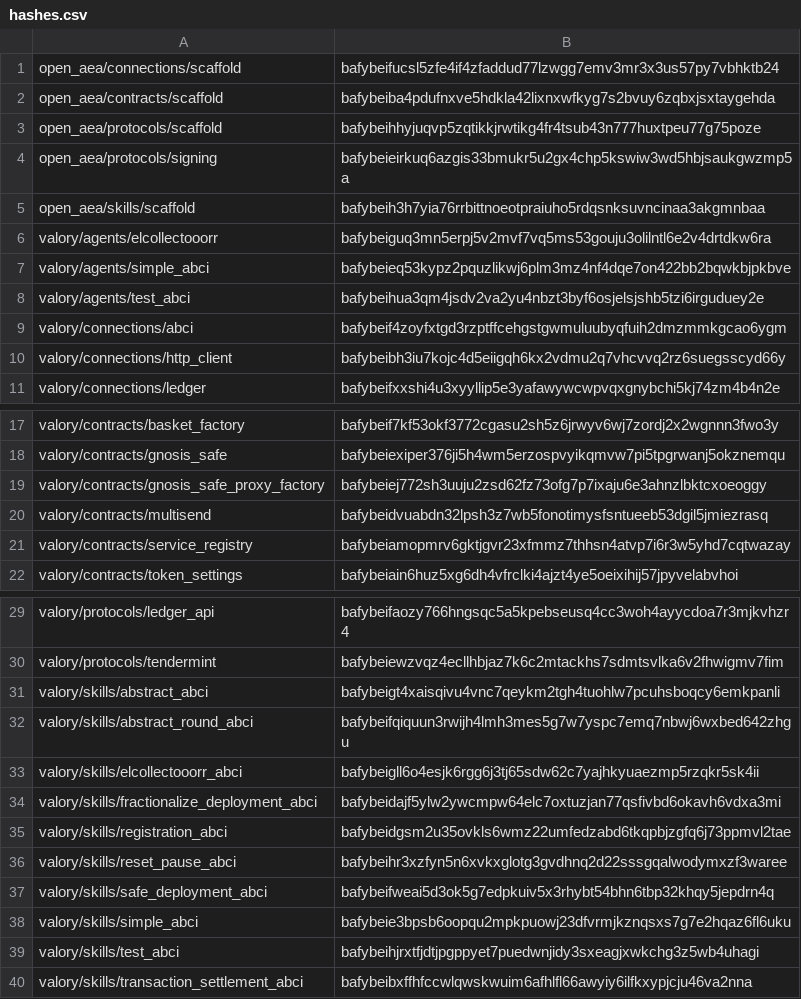
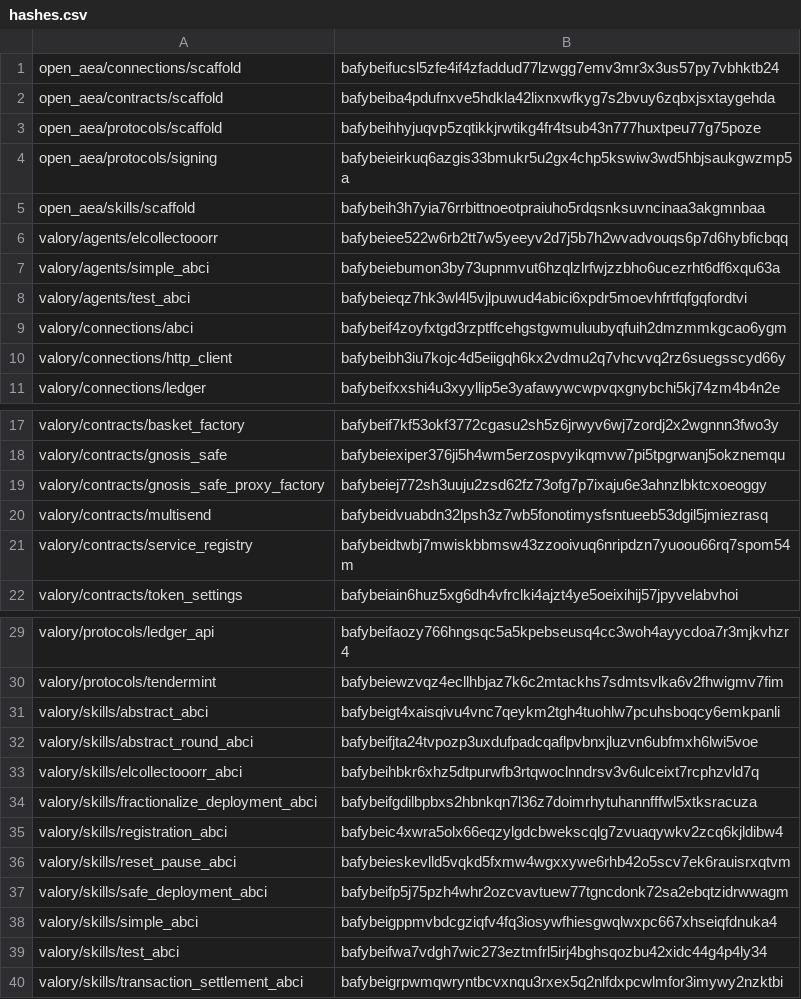
Before and after one commit to valory-xyz/agent-academy-1, a CSV file: packages/hashes.csv, drawn as a sheet; only a part is shown, gaps mark what is left out.

```diff
--- a/packages/hashes.csv
+++ b/packages/hashes.csv
@@ -5,5 +5,5 @@ open_aea/protocols/signing,bafybeieirkuq6azgis33bmukr5u2gx4chp5kswiw3wd5hbjsaukg
 open_aea/skills/scaffold,bafybeih3h7yia76rrbittnoeotpraiuho5rdqsnksuvncinaa3akgmnbaa
-valory/agents/elcollectooorr,bafybeiguq3mn5erpj5v2mvf7vq5ms53gouju3olilntl6e2v4drtdkw6ra
-valory/agents/simple_abci,bafybeieq53kypz2pquzlikwj6plm3mz4nf4dqe7on422bb2bqwkbjpkbve
-valory/agents/test_abci,bafybeihua3qm4jsdv2va2yu4nbzt3byf6osjelsjshb5tzi6irguduey2e
+valory/agents/elcollectooorr,bafybeiee522w6rb2tt7w5yeeyv2d7j5b7h2wvadvouqs6p7d6hybficbqq
+valory/agents/simple_abci,bafybeiebumon3by73upnmvut6hzqlzlrfwjzzbho6ucezrht6df6xqu63a
+valory/agents/test_abci,bafybeieqz7hk3wl4l5vjlpuwud4abici6xpdr5moevhfrtfqfgqfordtvi
 valory/connections/abci,bafybeif4zoyfxtgd3rzptffcehgstgwmuluubyqfuih2dmzmmkgcao6ygm
@@ -20,3 +20,3 @@ valory/contracts/gnosis_safe_proxy_factory,bafybeiej772sh3uuju2zsd62fz73ofg7p7ix
 valory/contracts/multisend,bafybeidvuabdn32lpsh3z7wb5fonotimysfsntueeb53dgil5jmiezrasq
-valory/contracts/service_registry,bafybeiamopmrv6gktjgvr23xfmmz7thhsn4atvp7i6r3w5yhd7cqtwazay
+valory/contracts/service_registry,bafybeidtwbj7mwiskbbmsw43zzooivuq6nripdzn7yuoou66rq7spom54m
 valory/contracts/token_settings,bafybeiain6huz5xg6dh4vfrclki4ajzt4ye5oeixihij57jpyvelabvhoi
@@ -31,10 +31,10 @@ valory/protocols/tendermint,bafybeiewzvqz4ecllhbjaz7k6c2mtackhs7sdmtsvlka6v2fhwi
 valory/skills/abstract_abci,bafybeigt4xaisqivu4vnc7qeykm2tgh4tuohlw7pcuhsboqcy6emkpanli
-valory/skills/abstract_round_abci,bafybeifqiquun3rwijh4lmh3mes5g7w7yspc7emq7nbwj6wxbed642zhgu
-valory/skills/elcollectooorr_abci,bafybeigll6o4esjk6rgg6j3tj65sdw62c7yajhkyuaezmp5rzqkr5sk4ii
-valory/skills/fractionalize_deployment_abci,bafybeidajf5ylw2ywcmpw64elc7oxtuzjan77qsfivbd6okavh6vdxa3mi
-valory/skills/registration_abci,bafybeidgsm2u35ovkls6wmz22umfedzabd6tkqpbjzgfq6j73ppmvl2tae
-valory/skills/reset_pause_abci,bafybeihr3xzfyn5n6xvkxglotg3gvdhnq2d22sssgqalwodymxzf3waree
-valory/skills/safe_deployment_abci,bafybeifweai5d3ok5g7edpkuiv5x3rhybt54bhn6tbp32khqy5jepdrn4q
-valory/skills/simple_abci,bafybeie3bpsb6oopqu2mpkpuowj23dfvrmjkznqsxs7g7e2hqaz6fl6uku
-valory/skills/test_abci,bafybeihjrxtfjdtjpgppyet7puedwnjidy3sxeagjxwkchg3z5wb4uhagi
-valory/skills/transaction_settlement_abci,bafybeibxffhfccwlqwskwuim6afhlfl66awyiy6ilfkxypjcju46va2nna
+valory/skills/abstract_round_abci,bafybeifjta24tvpozp3uxdufpadcqaflpvbnxjluzvn6ubfmxh6lwi5voe
+valory/skills/elcollectooorr_abci,bafybeihbkr6xhz5dtpurwfb3rtqwoclnndrsv3v6ulceixt7rcphzvld7q
+valory/skills/fractionalize_deployment_abci,bafybeifgdilbpbxs2hbnkqn7l36z7doimrhytuhannfffwl5xtksracuza
+valory/skills/registration_abci,bafybeic4xwra5olx66eqzylgdcbwekscqlg7zvuaqywkv2zcq6kjldibw4
+valory/skills/reset_pause_abci,bafybeieskevlld5vqkd5fxmw4wgxxywe6rhb42o5scv7ek6rauisrxqtvm
+valory/skills/safe_deployment_abci,bafybeifp5j75pzh4whr2ozcvavtuew77tgncdonk72sa2ebqtzidrwwagm
+valory/skills/simple_abci,bafybeigppmvbdcgziqfv4fq3iosywfhiesgwqlwxpc667xhseiqfdnuka4
+valory/skills/test_abci,bafybeifwa7vdgh7wic273eztmfrl5irj4bghsqozbu42xidc44g4p4ly34
+valory/skills/transaction_settlement_abci,bafybeigrpwmqwryntbcvxnqu3rxex5q2nlfdxpcwlmfor3imywy2nzktbi
```
Also changed, not shown: 17 other files.
